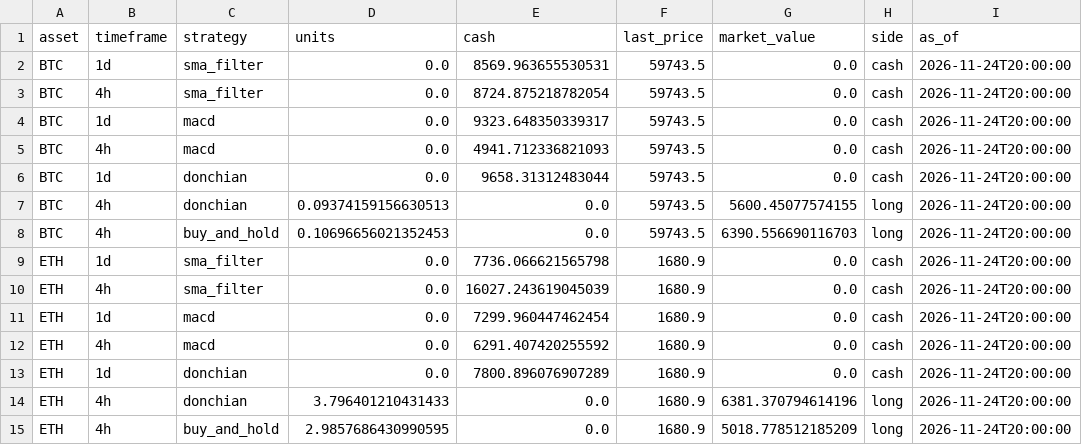
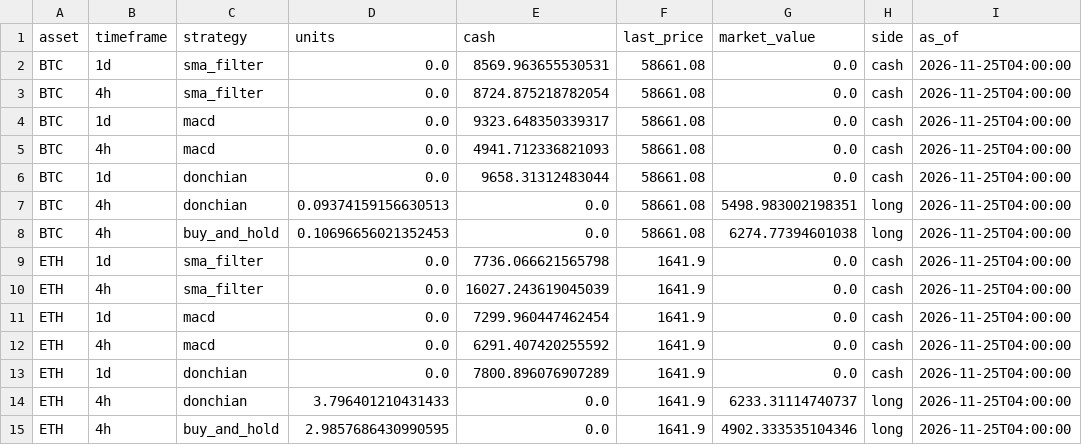
Before and after one commit to Pigger111-hub/Grok-trading, a CSV file: data/paper_positions.csv, drawn as a sheet.

```diff
--- a/data/paper_positions.csv
+++ b/data/paper_positions.csv
@@ -1,15 +1,15 @@
 asset,timeframe,strategy,units,cash,last_price,market_value,side,as_of
-BTC,1d,sma_filter,0.0,8569.963655530531,59743.5,0.0,cash,2026-11-24T20:00:00
-BTC,4h,sma_filter,0.0,8724.875218782054,59743.5,0.0,cash,2026-11-24T20:00:00
-BTC,1d,macd,0.0,9323.648350339317,59743.5,0.0,cash,2026-11-24T20:00:00
-BTC,4h,macd,0.0,4941.712336821093,59743.5,0.0,cash,2026-11-24T20:00:00
-BTC,1d,donchian,0.0,9658.31312483044,59743.5,0.0,cash,2026-11-24T20:00:00
-BTC,4h,donchian,0.09374159156630513,0.0,59743.5,5600.45077574155,long,2026-11-24T20:00:00
-BTC,4h,buy_and_hold,0.10696656021352453,0.0,59743.5,6390.556690116703,long,2026-11-24T20:00:00
-ETH,1d,sma_filter,0.0,7736.066621565798,1680.9,0.0,cash,2026-11-24T20:00:00
-ETH,4h,sma_filter,0.0,16027.243619045039,1680.9,0.0,cash,2026-11-24T20:00:00
-ETH,1d,macd,0.0,7299.960447462454,1680.9,0.0,cash,2026-11-24T20:00:00
-ETH,4h,macd,0.0,6291.407420255592,1680.9,0.0,cash,2026-11-24T20:00:00
-ETH,1d,donchian,0.0,7800.896076907289,1680.9,0.0,cash,2026-11-24T20:00:00
-ETH,4h,donchian,3.796401210431433,0.0,1680.9,6381.370794614196,long,2026-11-24T20:00:00
-ETH,4h,buy_and_hold,2.9857686430990595,0.0,1680.9,5018.778512185209,long,2026-11-24T20:00:00
+BTC,1d,sma_filter,0.0,8569.963655530531,58661.08,0.0,cash,2026-11-25T04:00:00
+BTC,4h,sma_filter,0.0,8724.875218782054,58661.08,0.0,cash,2026-11-25T04:00:00
+BTC,1d,macd,0.0,9323.648350339317,58661.08,0.0,cash,2026-11-25T04:00:00
+BTC,4h,macd,0.0,4941.712336821093,58661.08,0.0,cash,2026-11-25T04:00:00
+BTC,1d,donchian,0.0,9658.31312483044,58661.08,0.0,cash,2026-11-25T04:00:00
+BTC,4h,donchian,0.09374159156630513,0.0,58661.08,5498.983002198351,long,2026-11-25T04:00:00
+BTC,4h,buy_and_hold,0.10696656021352453,0.0,58661.08,6274.77394601038,long,2026-11-25T04:00:00
+ETH,1d,sma_filter,0.0,7736.066621565798,1641.9,0.0,cash,2026-11-25T04:00:00
+ETH,4h,sma_filter,0.0,16027.243619045039,1641.9,0.0,cash,2026-11-25T04:00:00
+ETH,1d,macd,0.0,7299.960447462454,1641.9,0.0,cash,2026-11-25T04:00:00
+ETH,4h,macd,0.0,6291.407420255592,1641.9,0.0,cash,2026-11-25T04:00:00
+ETH,1d,donchian,0.0,7800.896076907289,1641.9,0.0,cash,2026-11-25T04:00:00
+ETH,4h,donchian,3.796401210431433,0.0,1641.9,6233.31114740737,long,2026-11-25T04:00:00
+ETH,4h,buy_and_hold,2.9857686430990595,0.0,1641.9,4902.333535104346,long,2026-11-25T04:00:00
```
Also changed, not shown: data/paper_trades.csv, 4 other files.
